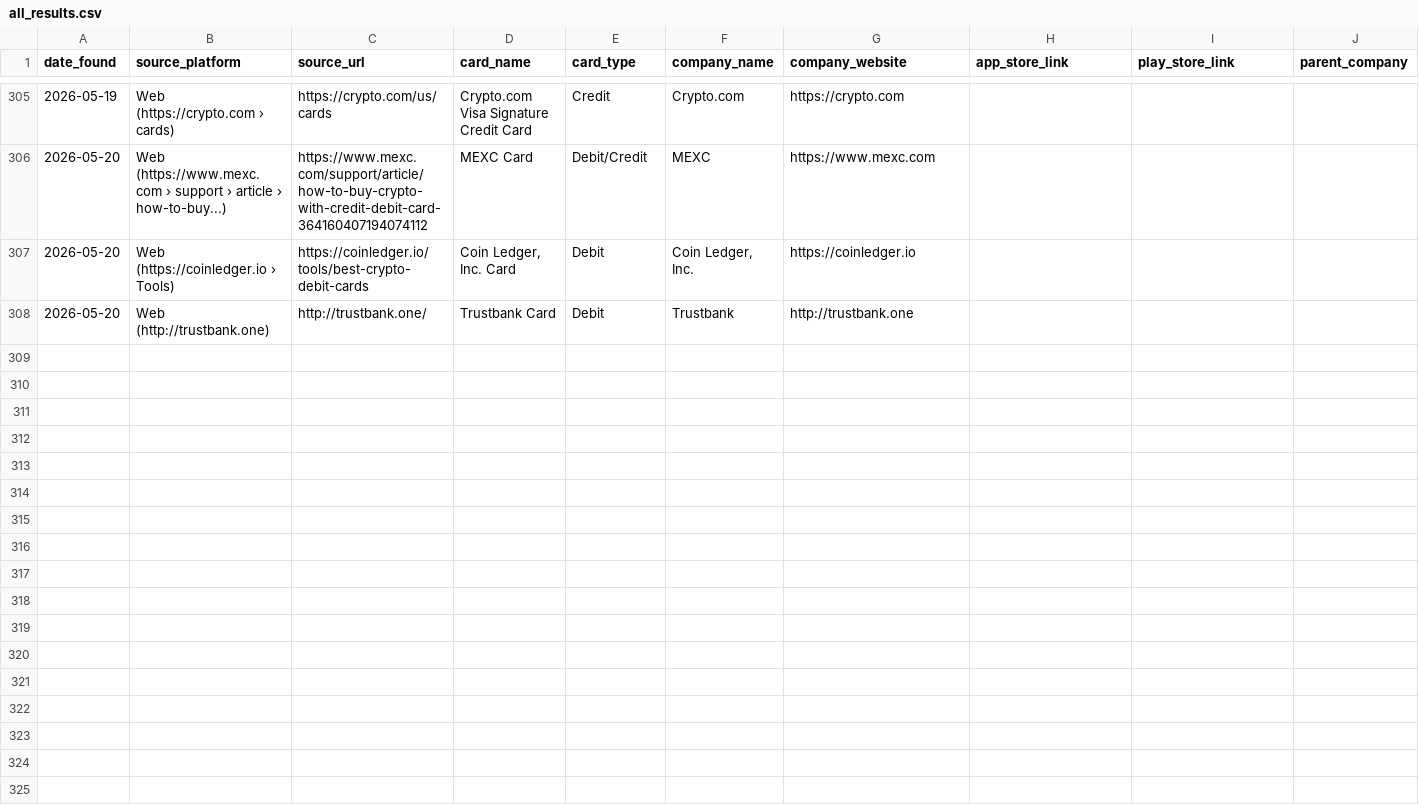
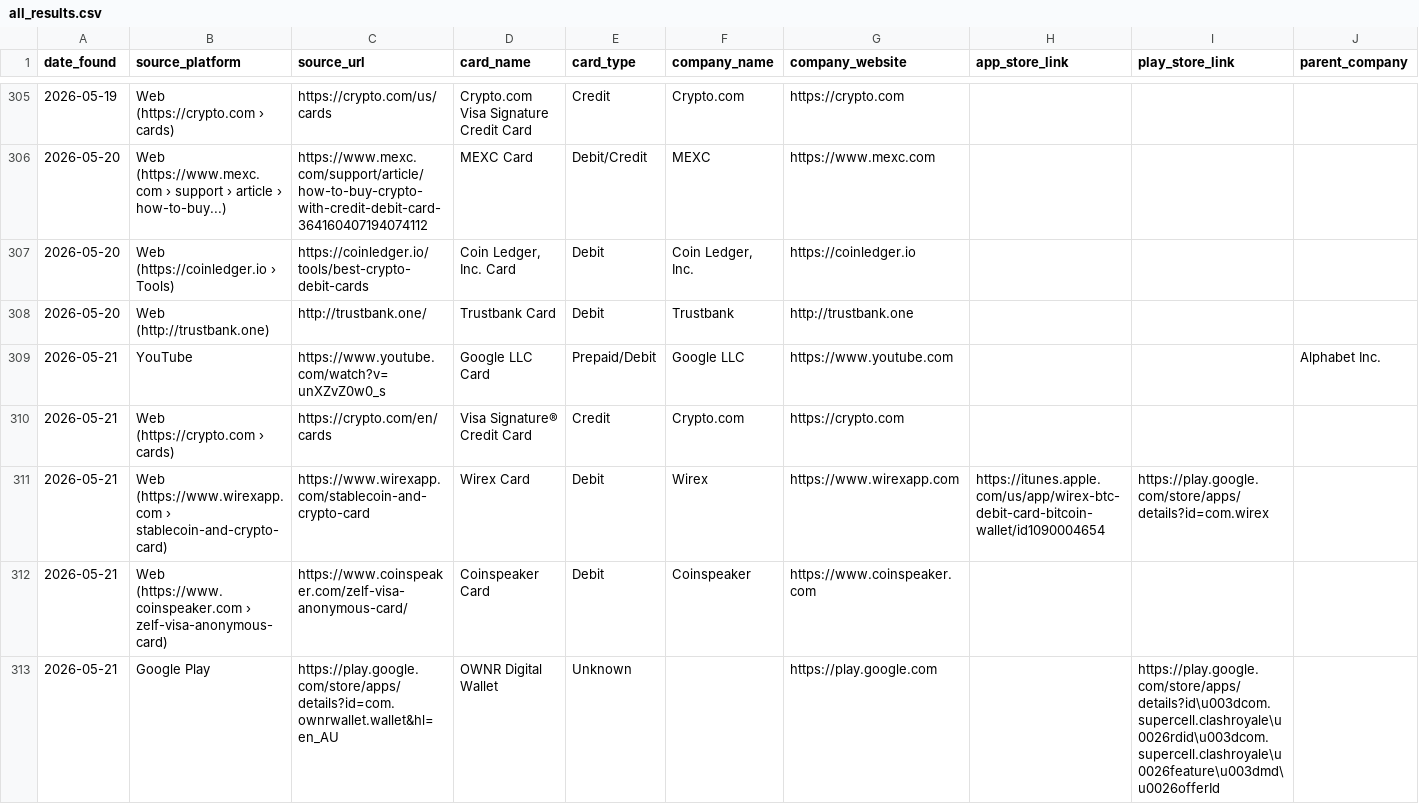
Before and after one commit to gitwexhub/-no-kyc-card-monitor, a CSV file: output/all_results.csv, drawn as a sheet; only a part is shown, gaps mark what is left out; rows hold the shown columns only; the diff names each change by its address in the sheet, - before the commit and + after, or states it on an @@ line.

```diff
--- a/output/all_results.csv
+++ b/output/all_results.csv
+row 309: 2026-05-21 | YouTube | https://www.youtube.com/watch?v=unXZvZ0w0_s | Google LLC Card | Prepaid/Debit | Google LLC | https://www.youtube.com |  |  | Alphabet Inc.
+row 310: 2026-05-21 | Web (https://crypto.com › cards) | https://crypto.com/en/cards | Visa Signature® Credit Card | Credit | Crypto.com | https://crypto.com
+row 311: 2026-05-21 | Web (https://www.wirexapp.com › stablecoin-and-crypto-card) | https://www.wirexapp.com/stablecoin-and-crypto-card | Wirex Card | Debit | Wirex | https://www.wirexapp.com | https://itunes.apple.com/us/app/wirex-btc-debit-card-bitcoin-wallet/id1090004654 | https://play.google.com/store/apps/details?id=com.wirex
+row 312: 2026-05-21 | Web (https://www.coinspeaker.com › zelf-visa-anonymous-card) | https://www.coinspeaker.com/zelf-visa-anonymous-card/ | Coinspeaker Card | Debit | Coinspeaker | https://www.coinspeaker.com
+row 313: 2026-05-21 | Google Play | https://play.google.com/store/apps/details?id=com.ownrwallet.wallet&hl=en_AU | OWNR Digital Wallet | Unknown |  | https://play.google.com |  | https://play.google.com/store/apps/details?id\u003dcom.supercell.clashroyale\u0026rdid\u003dcom.supercell.clashroyale\u0026feature\u003dmd\u0026offerId
```
Also changed, not shown: 2 other files.
